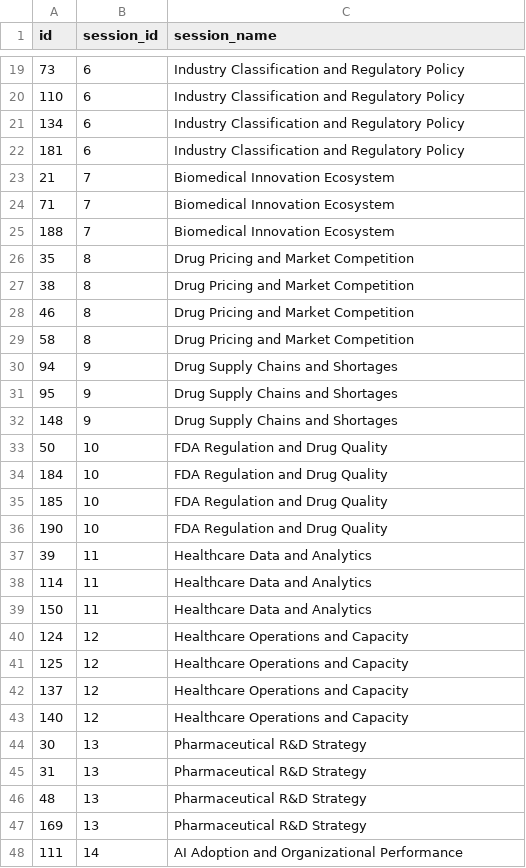
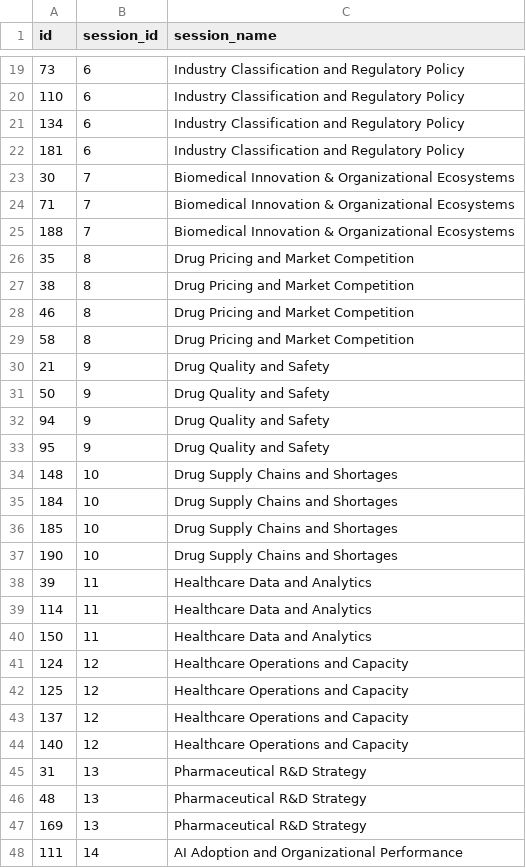
Before and after one commit to jhelvy/isa-2026-schedule, a CSV file: data/session-ids.csv, drawn as a sheet; only a part is shown, gaps mark what is left out.

Commit message:
integrated session csv files into workflow

```diff
--- a/data/session-ids.csv
+++ b/data/session-ids.csv
@@ -22,5 +22,5 @@ id,session_id,session_name
 181,6,Industry Classification and Regulatory Policy
-21,7,Biomedical Innovation Ecosystem
-71,7,Biomedical Innovation Ecosystem
-188,7,Biomedical Innovation Ecosystem
+30,7,Biomedical Innovation & Organizational Ecosystems
+71,7,Biomedical Innovation & Organizational Ecosystems
+188,7,Biomedical Innovation & Organizational Ecosystems
 35,8,Drug Pricing and Market Competition
@@ -29,9 +29,10 @@ id,session_id,session_name
 58,8,Drug Pricing and Market Competition
-94,9,Drug Supply Chains and Shortages
-95,9,Drug Supply Chains and Shortages
-148,9,Drug Supply Chains and Shortages
-50,10,FDA Regulation and Drug Quality
-184,10,FDA Regulation and Drug Quality
-185,10,FDA Regulation and Drug Quality
-190,10,FDA Regulation and Drug Quality
+21,9,Drug Quality and Safety
+50,9,Drug Quality and Safety
+94,9,Drug Quality and Safety
+95,9,Drug Quality and Safety
+148,10,Drug Supply Chains and Shortages
+184,10,Drug Supply Chains and Shortages
+185,10,Drug Supply Chains and Shortages
+190,10,Drug Supply Chains and Shortages
 39,11,Healthcare Data and Analytics
@@ -43,3 +44,2 @@ id,session_id,session_name
 140,12,Healthcare Operations and Capacity
-30,13,Pharmaceutical R&D Strategy
 31,13,Pharmaceutical R&D Strategy
```
Also changed, not shown: data/schedule.csv, 15 other files.
